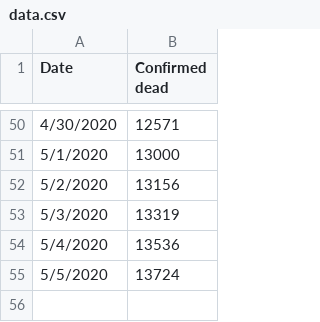
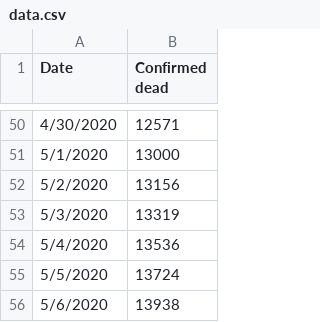
Before and after one commit to mathewsanders/Covid-19-Playground, a CSV file: covid-19.playground/Resources/data.csv, drawn as a sheet; only a part is shown, gaps mark what is left out; the diff names each change by its address in the sheet, - before the commit and + after, or states it on an @@ line.

Commit message:
Update with data for 5/6

```diff
--- a/covid-19.playground/Resources/data.csv
+++ b/covid-19.playground/Resources/data.csv
+row 56: 5/6/2020 | 13938
```
